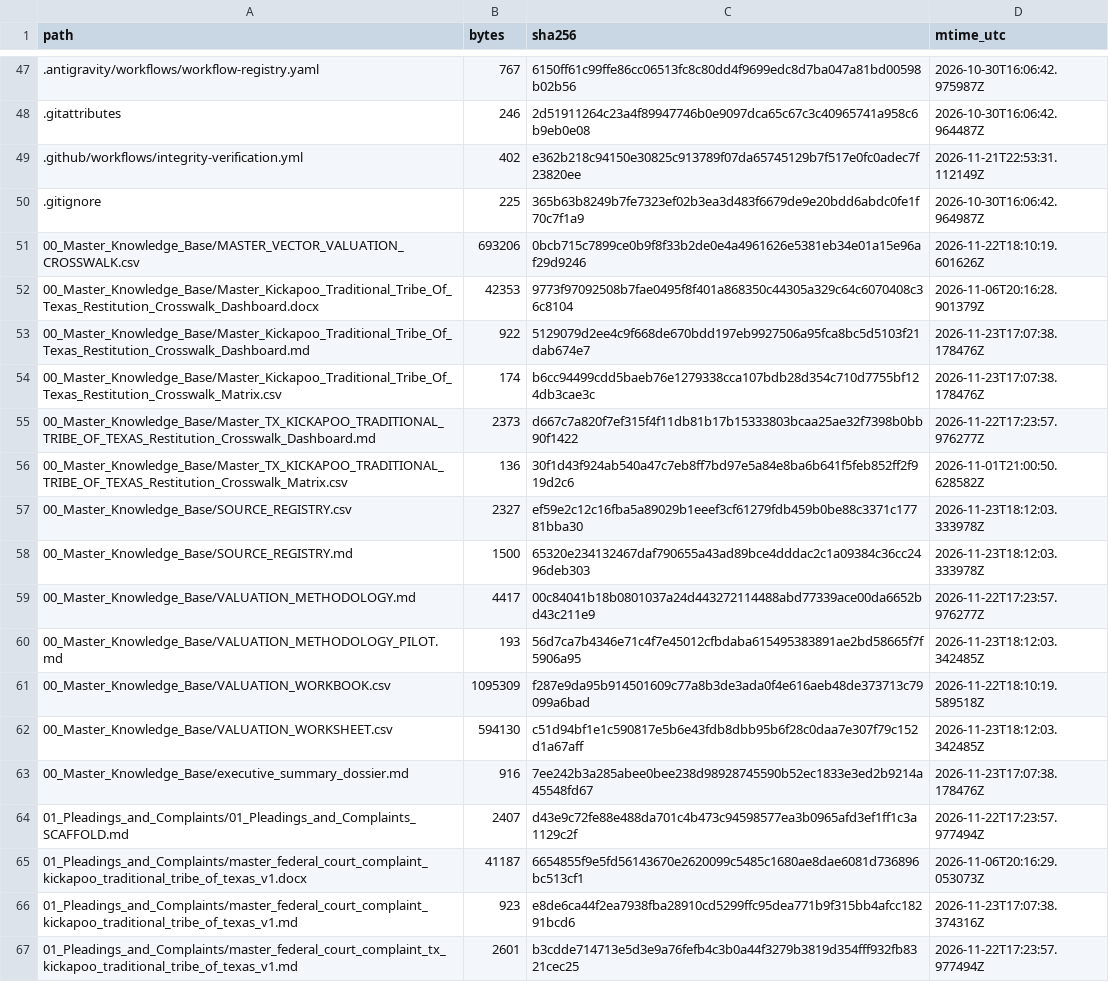
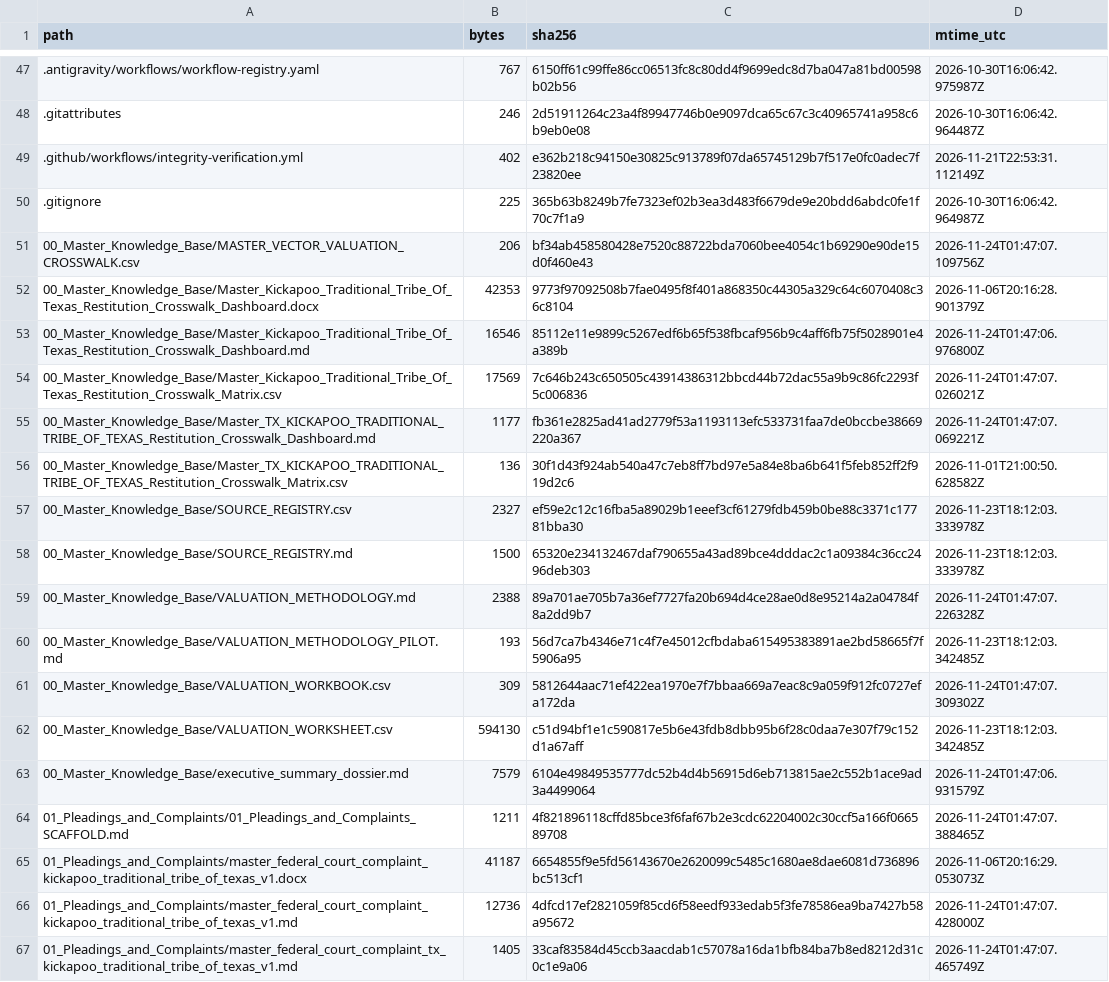
Before and after one commit to GlobalRestitutionAlliance/turtle-island-us-tx-kickapoo-traditional-tribe-of-texas-master-litigation, a CSV file: 99_Archives_and_Manifests/MANIFEST_SHA256.csv, drawn as a sheet; only a part is shown, gaps mark what is left out; the diff covers the shown part only.

```diff
--- a/99_Archives_and_Manifests/MANIFEST_SHA256.csv
+++ b/99_Archives_and_Manifests/MANIFEST_SHA256.csv
@@ -50,7 +50,7 @@ path,bytes,sha256,mtime_utc
 .gitignore,225,365b63b8249b7fe7323ef02b3ea3d483f6679de9e20bdd6abdc0fe1f70c7f1a9,2026-10-30T16:06:42.964987Z
-00_Master_Knowledge_Base/MASTER_VECTOR_VALUATION_CROSSWALK.csv,693206,0bcb715c7899ce0b9f8f33b2de0e4a4961626e5381eb34e01a15e96af29d9246,2026-11-22T18:10:19.601626Z
+00_Master_Knowledge_Base/MASTER_VECTOR_VALUATION_CROSSWALK.csv,206,bf34ab458580428e7520c88722bda7060bee4054c1b69290e90de15d0f460e43,2026-11-24T01:47:07.109756Z
 00_Master_Knowledge_Base/Master_Kickapoo_Traditional_Tribe_Of_Texas_Restitution_Crosswalk_Dashboard.docx,42353,9773f97092508b7fae0495f8f401a868350c44305a329c64c6070408c36c8104,2026-11-06T20:16:28.901379Z
-00_Master_Knowledge_Base/Master_Kickapoo_Traditional_Tribe_Of_Texas_Restitution_Crosswalk_Dashboard.md,922,5129079d2ee4c9f668de670bdd197eb9927506a95fca8bc5d5103f21dab674e7,2026-11-23T17:07:38.178476Z
-00_Master_Knowledge_Base/Master_Kickapoo_Traditional_Tribe_Of_Texas_Restitution_Crosswalk_Matrix.csv,174,b6cc94499cdd5baeb76e1279338cca107bdb28d354c710d7755bf124db3cae3c,2026-11-23T17:07:38.178476Z
-00_Master_Knowledge_Base/Master_TX_KICKAPOO_TRADITIONAL_TRIBE_OF_TEXAS_Restitution_Crosswalk_Dashboard.md,2373,d667c7a820f7ef315f4f11db81b17b15333803bcaa25ae32f7398b0bb90f1422,2026-11-22T17:23:57.976277Z
+00_Master_Knowledge_Base/Master_Kickapoo_Traditional_Tribe_Of_Texas_Restitution_Crosswalk_Dashboard.md,16546,85112e11e9899c5267edf6b65f538fbcaf956b9c4aff6fb75f5028901e4a389b,2026-11-24T01:47:06.976800Z
+00_Master_Knowledge_Base/Master_Kickapoo_Traditional_Tribe_Of_Texas_Restitution_Crosswalk_Matrix.csv,17569,7c646b243c650505c43914386312bbcd44b72dac55a9b9c86fc2293f5c006836,2026-11-24T01:47:07.026021Z
+00_Master_Knowledge_Base/Master_TX_KICKAPOO_TRADITIONAL_TRIBE_OF_TEXAS_Restitution_Crosswalk_Dashboard.md,1177,fb361e2825ad41ad2779f53a1193113efc533731faa7de0bccbe38669220a367,2026-11-24T01:47:07.069221Z
 00_Master_Knowledge_Base/Master_TX_KICKAPOO_TRADITIONAL_TRIBE_OF_TEXAS_Restitution_Crosswalk_Matrix.csv,136,30f1d43f924ab540a47c7eb8ff7bd97e5a84e8ba6b641f5feb852ff2f919d2c6,2026-11-01T21:00:50.628582Z
@@ -58,10 +58,10 @@ path,bytes,sha256,mtime_utc
 00_Master_Knowledge_Base/SOURCE_REGISTRY.md,1500,65320e234132467daf790655a43ad89bce4dddac2c1a09384c36cc2496deb303,2026-11-23T18:12:03.333978Z
-00_Master_Knowledge_Base/VALUATION_METHODOLOGY.md,4417,00c84041b18b0801037a24d443272114488abd77339ace00da6652bd43c211e9,2026-11-22T17:23:57.976277Z
+00_Master_Knowledge_Base/VALUATION_METHODOLOGY.md,2388,89a701ae705b7a36ef7727fa20b694d4ce28ae0d8e95214a2a04784f8a2dd9b7,2026-11-24T01:47:07.226328Z
 00_Master_Knowledge_Base/VALUATION_METHODOLOGY_PILOT.md,193,56d7ca7b4346e71c4f7e45012cfbdaba615495383891ae2bd58665f7f5906a95,2026-11-23T18:12:03.342485Z
-00_Master_Knowledge_Base/VALUATION_WORKBOOK.csv,1095309,f287e9da95b914501609c77a8b3de3ada0f4e616aeb48de373713c79099a6bad,2026-11-22T18:10:19.589518Z
+00_Master_Knowledge_Base/VALUATION_WORKBOOK.csv,309,5812644aac71ef422ea1970e7f7bbaa669a7eac8c9a059f912fc0727efa172da,2026-11-24T01:47:07.309302Z
 00_Master_Knowledge_Base/VALUATION_WORKSHEET.csv,594130,c51d94bf1e1c590817e5b6e43fdb8dbb95b6f28c0daa7e307f79c152d1a67aff,2026-11-23T18:12:03.342485Z
-00_Master_Knowledge_Base/executive_summary_dossier.md,916,7ee242b3a285abee0bee238d98928745590b52ec1833e3ed2b9214a45548fd67,2026-11-23T17:07:38.178476Z
-01_Pleadings_and_Complaints/01_Pleadings_and_Complaints_SCAFFOLD.md,2407,d43e9c72fe88e488da701c4b473c94598577ea3b0965afd3ef1ff1c3a1129c2f,2026-11-22T17:23:57.977494Z
+00_Master_Knowledge_Base/executive_summary_dossier.md,7579,6104e49849535777dc52b4d4b56915d6eb713815ae2c552b1ace9ad3a4499064,2026-11-24T01:47:06.931579Z
+01_Pleadings_and_Complaints/01_Pleadings_and_Complaints_SCAFFOLD.md,1211,4f821896118cffd85bce3f6faf67b2e3cdc62204002c30ccf5a166f066589708,2026-11-24T01:47:07.388465Z
 01_Pleadings_and_Complaints/master_federal_court_complaint_kickapoo_traditional_tribe_of_texas_v1.docx,41187,6654855f9e5fd56143670e2620099c5485c1680ae8dae6081d736896bc513cf1,2026-11-06T20:16:29.053073Z
-01_Pleadings_and_Complaints/master_federal_court_complaint_kickapoo_traditional_tribe_of_texas_v1.md,923,e8de6ca44f2ea7938fba28910cd5299ffc95dea771b9f315bb4afcc18291bcd6,2026-11-23T17:07:38.374316Z
-01_Pleadings_and_Complaints/master_federal_court_complaint_tx_kickapoo_traditional_tribe_of_texas_v1.md,2601,b3cdde714713e5d3e9a76fefb4c3b0a44f3279b3819d354fff932fb8321cec25,2026-11-22T17:23:57.977494Z
+01_Pleadings_and_Complaints/master_federal_court_complaint_kickapoo_traditional_tribe_of_texas_v1.md,12736,4dfcd17ef2821059f85cd6f58eedf933edab5f3fe78586ea9ba7427b58a95672,2026-11-24T01:47:07.428000Z
+01_Pleadings_and_Complaints/master_federal_court_complaint_tx_kickapoo_traditional_tribe_of_texas_v1.md,1405,33caf83584d45ccb3aacdab1c57078a16da1bfb84ba7b8ed8212d31c0c1e9a06,2026-11-24T01:47:07.465749Z
```
Also changed, not shown: 80 edited cells elsewhere in this file, 37 other files.
